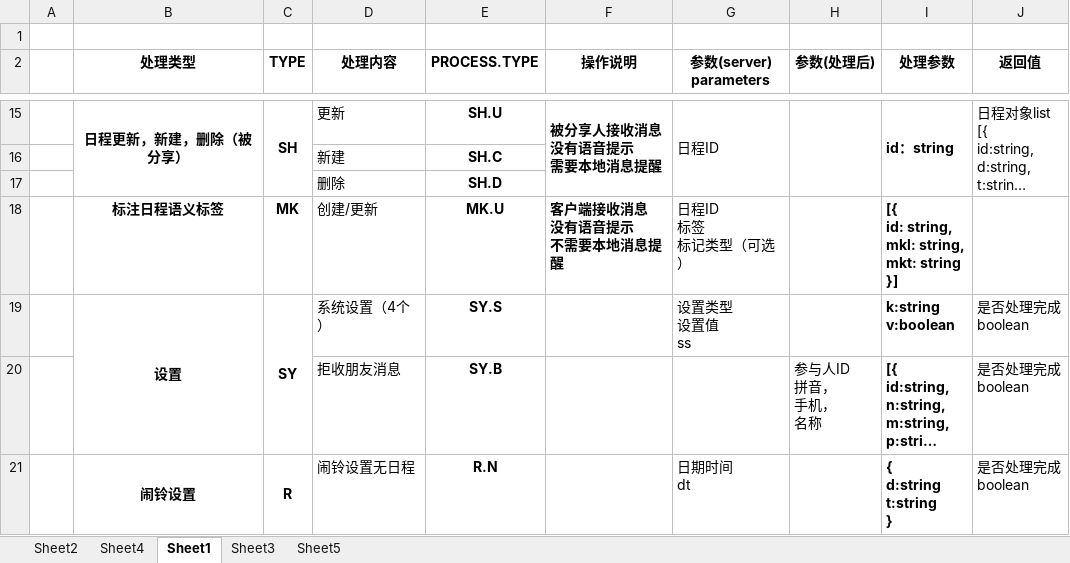
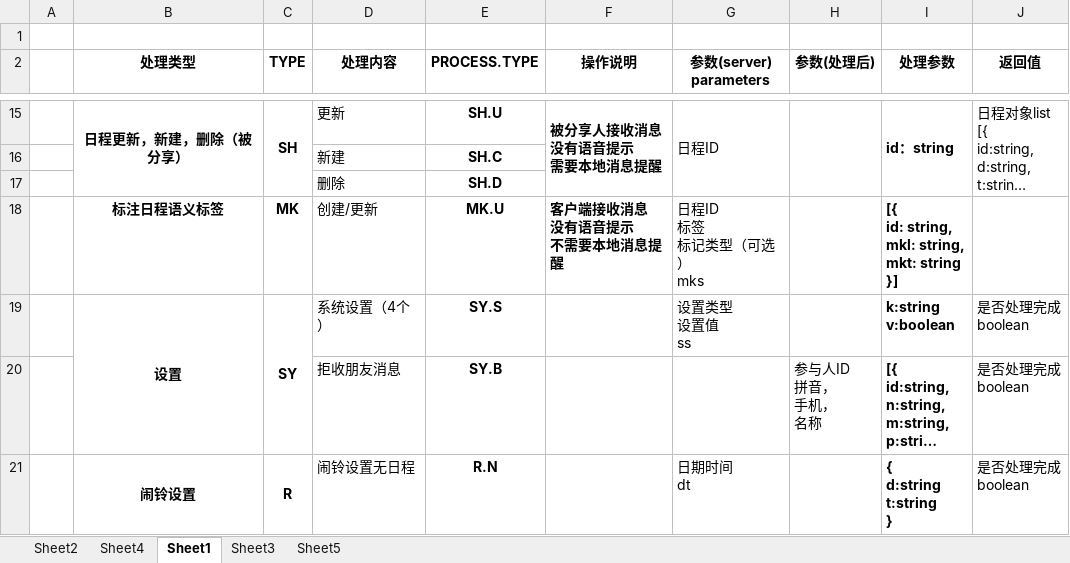
Before and after one commit to XJ-GTD/GTD2, an Excel workbook: A-开发相关文档素材/6.二期文档/语音处理实例.xlsx, sheet Sheet1, drawn as a sheet; only a part is shown, gaps mark what is left out; long unchanged cells end in …; values as stored, in another font and other column widths than the file's, no borders; ↵ is a line break in a cell; the diff names each change by its address in the sheet, - before the commit and + after, or states it on an @@ line.

Commit message:
更新消息协议文档

```diff
--- a/A-开发相关文档素材/6.二期文档/语音处理实例.xlsx (sheet Sheet1)
+++ b/A-开发相关文档素材/6.二期文档/语音处理实例.xlsx (sheet Sheet1)
-G18 (参数(server) parameters): 日程ID ↵ 标签 ↵ 标记类型（可选）
+G18 (参数(server) parameters): 日程ID ↵ 标签 ↵ 标记类型（可选） ↵ mks
```
